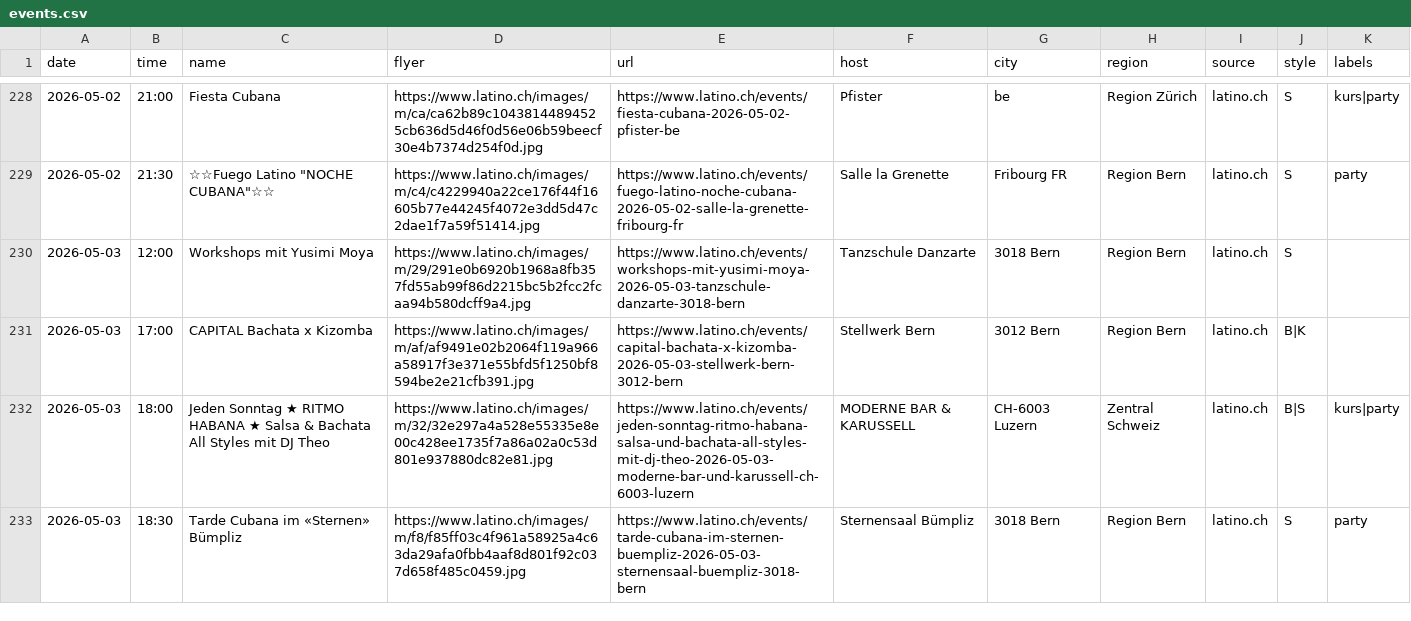
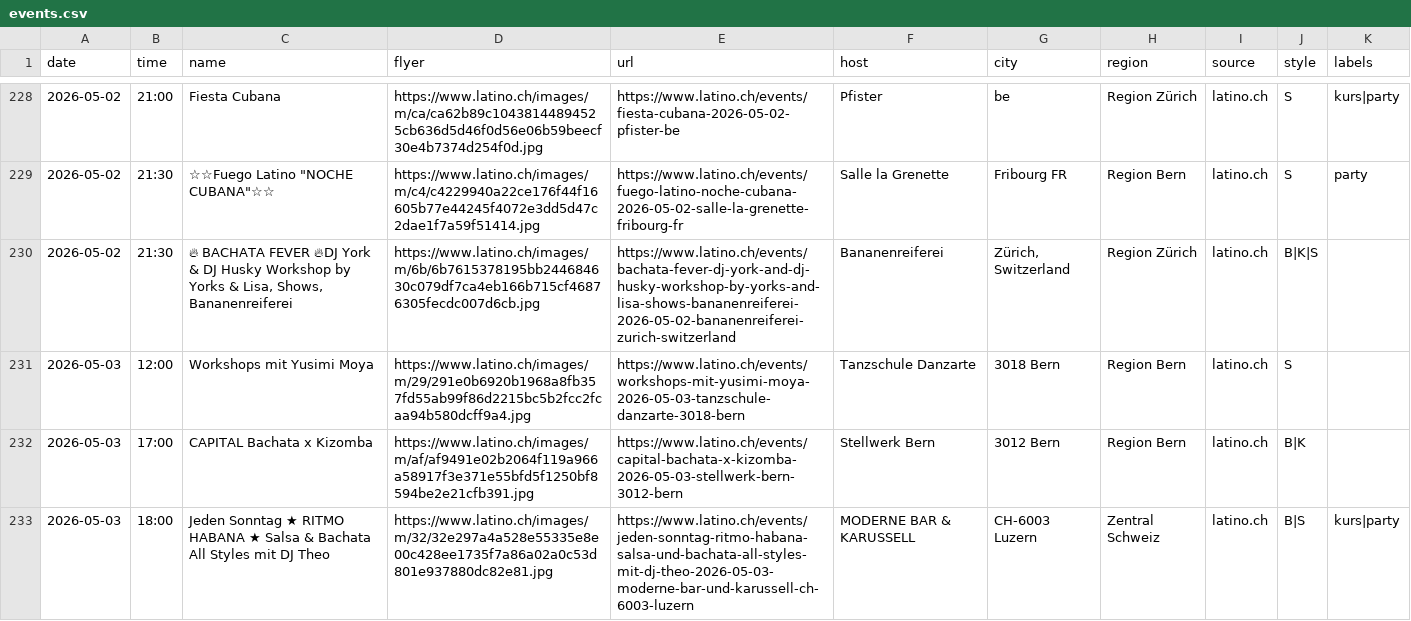
Before and after one commit to aendu/latin-events-be, a CSV file: public/events.csv, drawn as a sheet; only a part is shown, gaps mark what is left out; the shorter side is filled out with more unchanged rows; the diff covers the shown part only; the diff names each change by its address in the sheet, - before the commit and + after, or states it on an @@ line.

```diff
--- a/public/events.csv
+++ b/public/events.csv
+row 230: 2026-05-02 | 21:30 | 🔥 BACHATA FEVER 🔥DJ York & DJ Husky Workshop by Yorks & Lisa, Shows, Bananenreiferei | https://www.latino.ch/images/m/6b/6b7615378195bb244684630c079df7ca4eb166b715cf46876305fecdc007d6cb.jpg | https://www.latino.ch/events/bachata-fever-dj-york-and-dj-husky-workshop-by-yorks-and-lisa-shows-bananenreiferei-2026-05-02-bananenreiferei-zurich-switzerland | Bananenreiferei | Zürich, Switzerland | Region Zürich | latino.ch | B|K|S
```
Also changed, not shown: 4 added rows elsewhere in this file.
